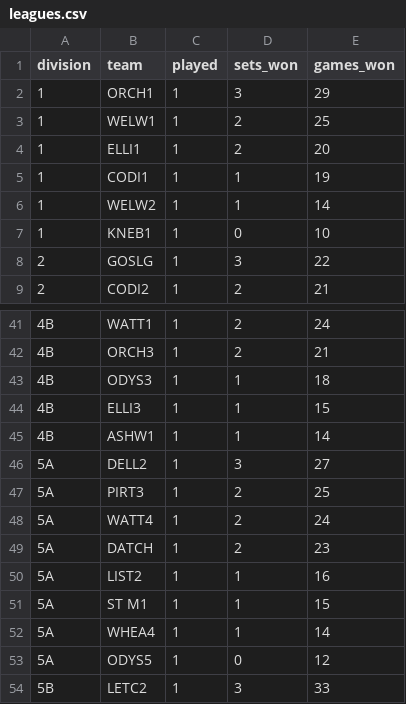
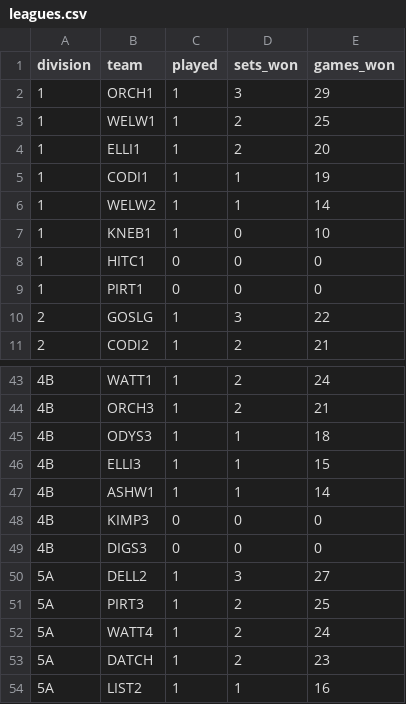
Before and after one commit to fangliren/tennis-analytics, a CSV file: tables/leagues/leagues.csv, drawn as a sheet; only a part is shown, gaps mark what is left out; the shorter side is filled out with more unchanged rows; the diff names each change by its address in the sheet, - before the commit and + after, or states it on an @@ line.

Commit message:
Changed league logic to permit teams who haven't played

```diff
--- a/tables/leagues/leagues.csv
+++ b/tables/leagues/leagues.csv
+row 8: 1 | HITC1 | 0 | 0 | 0
+row 9: 1 | PIRT1 | 0 | 0 | 0
+row 48: 4B | KIMP3 | 0 | 0 | 0
+row 49: 4B | DIGS3 | 0 | 0 | 0
```
Also changed, not shown: 1 other file.
